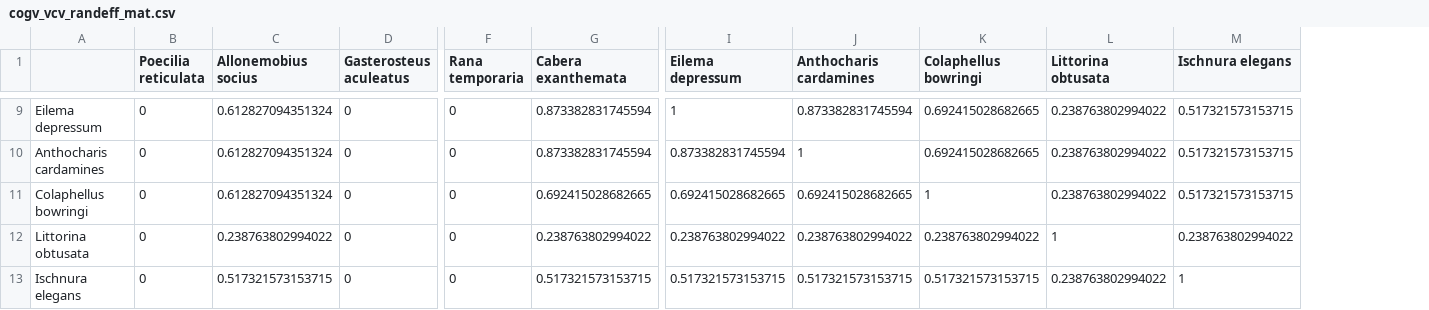
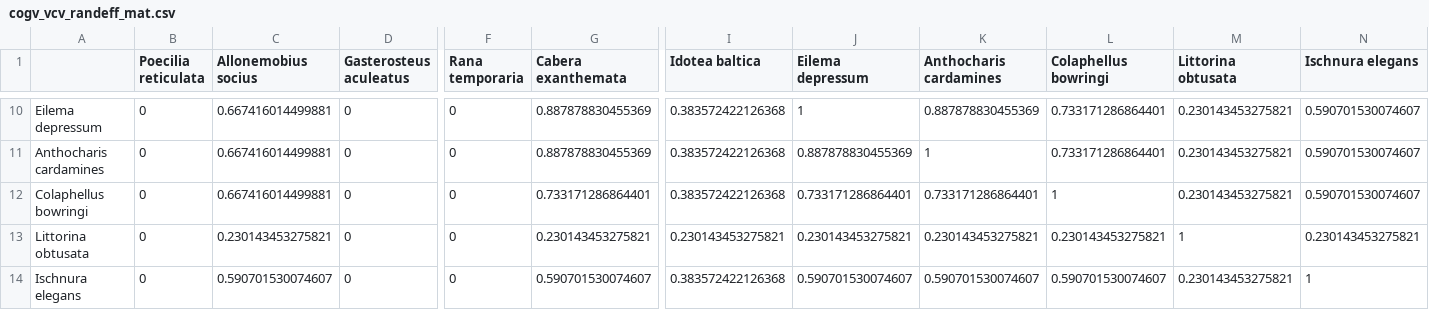
Before and after one commit to morgan-sparks/CnGV-CoGV-Meta-Analysis, a CSV file: Data/cogv_vcv_randeff_mat.csv, drawn as a sheet; only a part is shown, gaps mark what is left out; addresses are those after the commit; the diff covers the shown part only; the diff names each change by its address in the sheet, - before the commit and + after, or states it on an @@ line.

```diff
--- a/Data/cogv_vcv_randeff_mat.csv
+++ b/Data/cogv_vcv_randeff_mat.csv
+column I (Idotea baltica), rows 10-14: 0.383572422126368 | 0.383572422126368 | 0.383572422126368 | 0.230143453275821 | 0.383572422126368
-C10:C12 (Allonemobius socius): 0.612827094351324
+C10:C12 (Allonemobius socius): 0.667416014499881
-G10:G11 (Cabera exanthemata): 0.873382831745594
+G10:G11 (Cabera exanthemata): 0.887878830455369
-K10 (Anthocharis cardamines): 0.873382831745594
+K10 (Anthocharis cardamines): 0.887878830455369
-L10:L11 (Colaphellus bowringi): 0.692415028682665
+L10:L11 (Colaphellus bowringi): 0.733171286864401
-M10:M12 (Littorina obtusata): 0.238763802994022
+M10:M12 (Littorina obtusata): 0.230143453275821
-N10:N12 (Ischnura elegans): 0.517321573153715
+N10:N12 (Ischnura elegans): 0.590701530074607
-J11 (Eilema depressum): 0.873382831745594
+J11 (Eilema depressum): 0.887878830455369
-G12 (Cabera exanthemata): 0.692415028682665
+G12 (Cabera exanthemata): 0.733171286864401
-J12 (Eilema depressum): 0.692415028682665
+J12 (Eilema depressum): 0.733171286864401
-K12 (Anthocharis cardamines): 0.692415028682665
+K12 (Anthocharis cardamines): 0.733171286864401
-C13 (Allonemobius socius): 0.238763802994022
+C13 (Allonemobius socius): 0.230143453275821
-G13 (Cabera exanthemata): 0.238763802994022
+G13 (Cabera exanthemata): 0.230143453275821
-J13 (Eilema depressum): 0.238763802994022
+J13 (Eilema depressum): 0.230143453275821
-K13 (Anthocharis cardamines): 0.238763802994022
+K13 (Anthocharis cardamines): 0.230143453275821
-L13 (Colaphellus bowringi): 0.238763802994022
+L13 (Colaphellus bowringi): 0.230143453275821
-N13 (Ischnura elegans): 0.238763802994022
+N13 (Ischnura elegans): 0.230143453275821
-C14 (Allonemobius socius): 0.517321573153715
+C14 (Allonemobius socius): 0.590701530074607
-G14 (Cabera exanthemata): 0.517321573153715
+G14 (Cabera exanthemata): 0.590701530074607
-J14 (Eilema depressum): 0.517321573153715
+J14 (Eilema depressum): 0.590701530074607
-K14 (Anthocharis cardamines): 0.517321573153715
+K14 (Anthocharis cardamines): 0.590701530074607
-L14 (Colaphellus bowringi): 0.517321573153715
+L14 (Colaphellus bowringi): 0.590701530074607
-M14 (Littorina obtusata): 0.238763802994022
+M14 (Littorina obtusata): 0.230143453275821
```
Also changed, not shown: 1 added row and 32 edited cells elsewhere in this file, Data/cngv_allES.csv, Data/cngv_model_data.csv, 9 other files.
